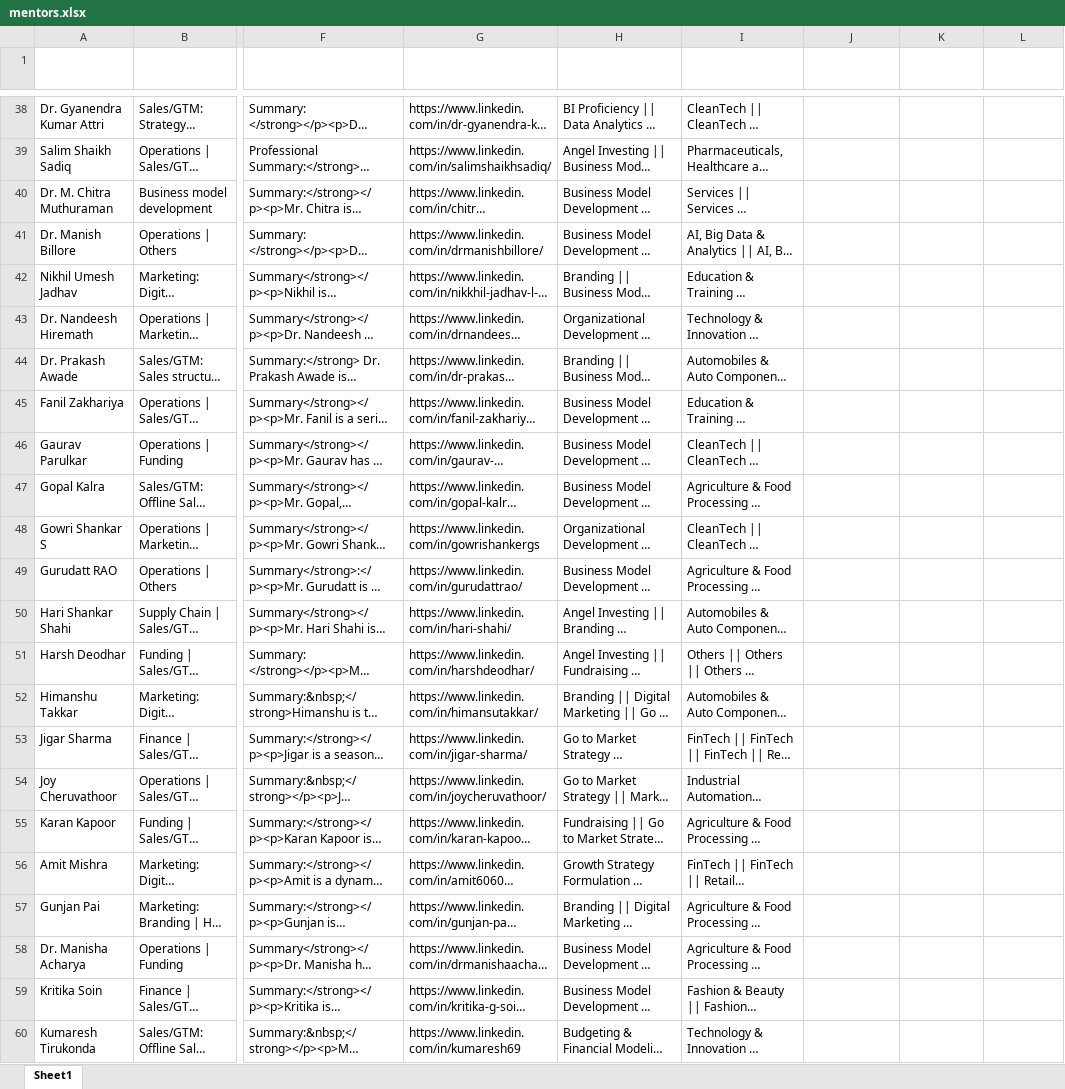
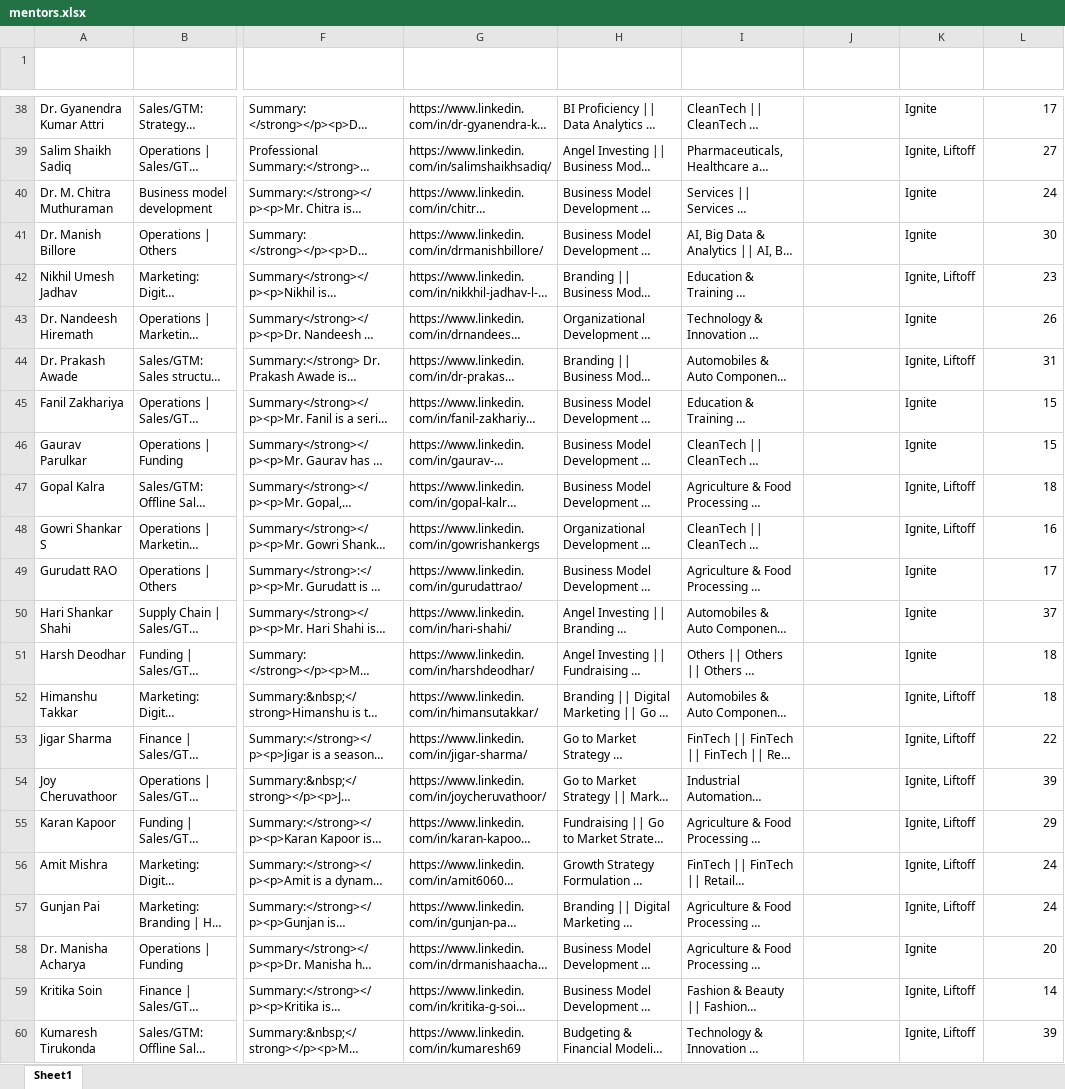
Before and after one commit to meenusaun/mentor-search-ai, an Excel workbook: mentors.xlsx, sheet Sheet1, drawn as a sheet; only a part is shown, gaps mark what is left out; long unchanged cells end in …; values as stored, in another font and other column widths than the file's, no borders; table styles not drawn; the diff covers the shown part only; the diff names each change by its address in the sheet, - before the commit and + after, or states it on an @@ line.

```diff
--- a/mentors.xlsx (sheet Sheet1)
+++ b/mentors.xlsx (sheet Sheet1)
-K38 (Program): (empty)
+K38 (Program): Ignite
-L38 (Years of Experience): (empty)
+L38 (Years of Experience): 17
-K39 (Program): (empty)
+K39 (Program): Ignite, Liftoff
-L39 (Years of Experience): (empty)
+L39 (Years of Experience): 27
-K40:K41 (Program): (empty)
+K40:K41 (Program): Ignite
-L40 (Years of Experience): (empty)
+L40 (Years of Experience): 24
-L41 (Years of Experience): (empty)
+L41 (Years of Experience): 30
-K42 (Program): (empty)
+K42 (Program): Ignite, Liftoff
-L42 (Years of Experience): (empty)
+L42 (Years of Experience): 23
-K43 (Program): (empty)
+K43 (Program): Ignite
-L43 (Years of Experience): (empty)
+L43 (Years of Experience): 26
-K44 (Program): (empty)
+K44 (Program): Ignite, Liftoff
-L44 (Years of Experience): (empty)
+L44 (Years of Experience): 31
-K45:K46 (Program): (empty)
+K45:K46 (Program): Ignite
-L45:L46 (Years of Experience): (empty)
+L45:L46 (Years of Experience): 15
-K47:K48 (Program): (empty)
+K47:K48 (Program): Ignite, Liftoff
-L47 (Years of Experience): (empty)
+L47 (Years of Experience): 18
-L48 (Years of Experience): (empty)
+L48 (Years of Experience): 16
-K49:K51 (Program): (empty)
+K49:K51 (Program): Ignite
-L49 (Years of Experience): (empty)
+L49 (Years of Experience): 17
-L50 (Years of Experience): (empty)
+L50 (Years of Experience): 37
-L51:L52 (Years of Experience): (empty)
+L51:L52 (Years of Experience): 18
-K52:K57 (Program): (empty)
+K52:K57 (Program): Ignite, Liftoff
-L53 (Years of Experience): (empty)
+L53 (Years of Experience): 22
-L54 (Years of Experience): (empty)
+L54 (Years of Experience): 39
-L55 (Years of Experience): (empty)
+L55 (Years of Experience): 29
-L56:L57 (Years of Experience): (empty)
+L56:L57 (Years of Experience): 24
-K58 (Program): (empty)
+K58 (Program): Ignite
-L58 (Years of Experience): (empty)
+L58 (Years of Experience): 20
-K59:K60 (Program): (empty)
+K59:K60 (Program): Ignite, Liftoff
-L59 (Years of Experience): (empty)
+L59 (Years of Experience): 14
-L60 (Years of Experience): (empty)
+L60 (Years of Experience): 39
```
Also changed, not shown: 1200 edited cells elsewhere in this sheet, formulas that keep their value, 1 other file.
